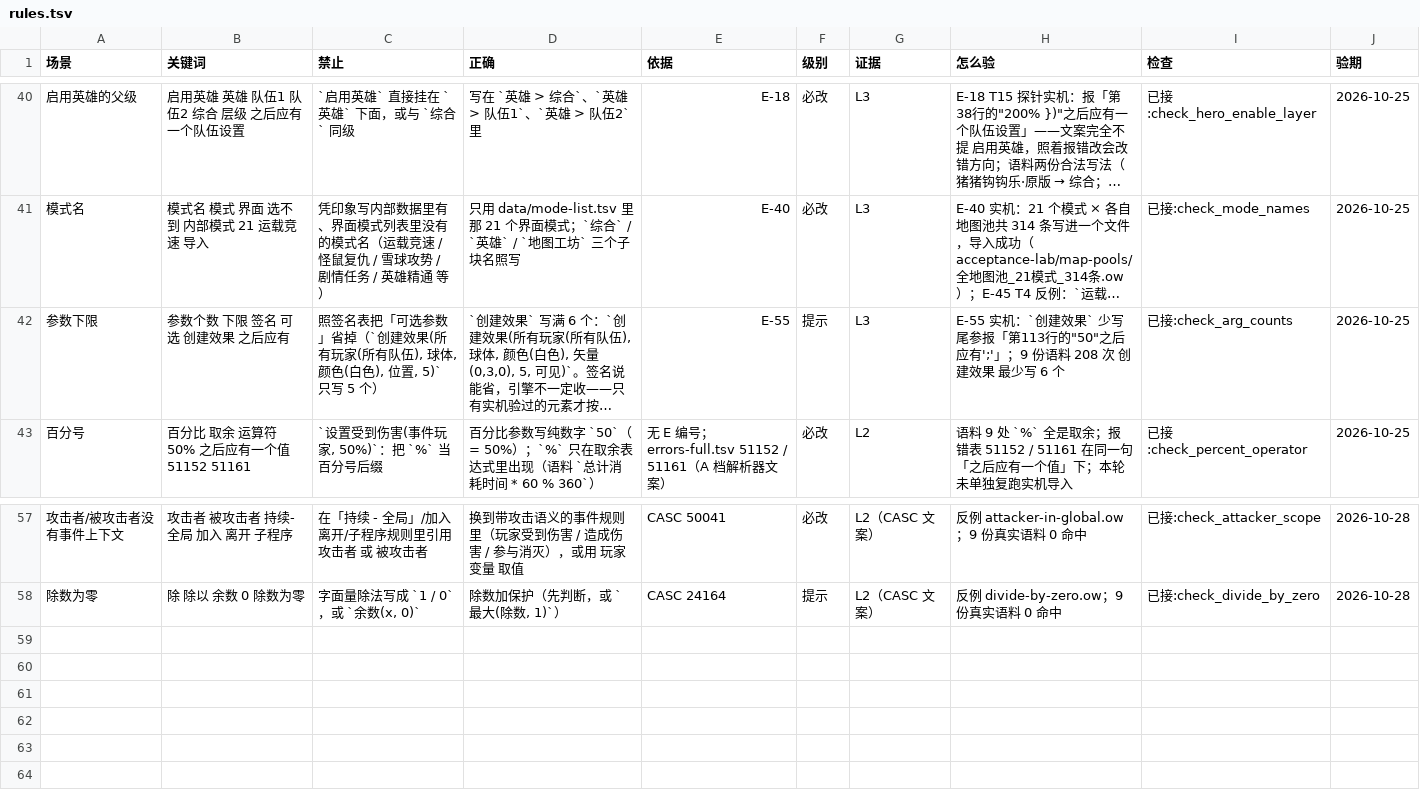
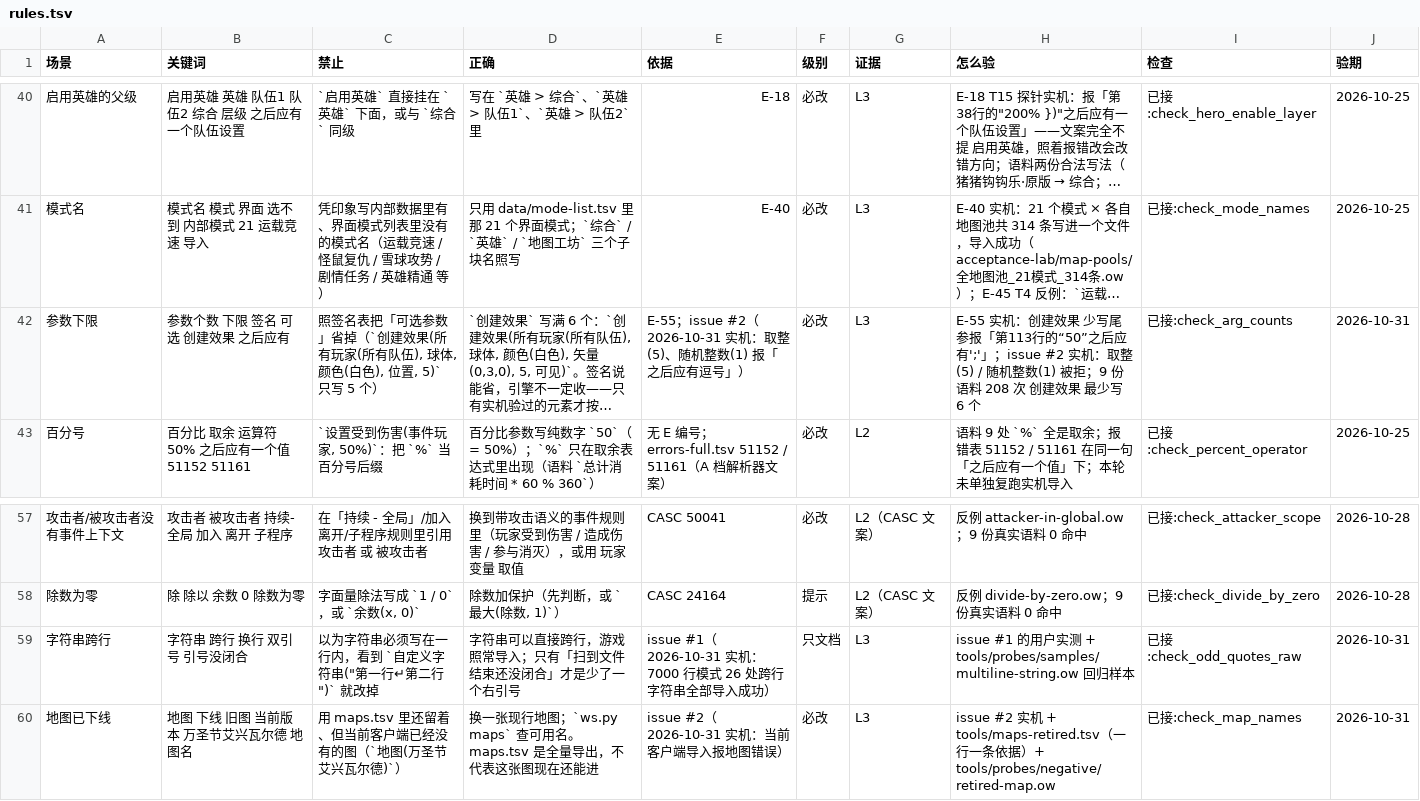
Before and after one commit to sandsand244263/overwatch-workshop-lite-skills, a TSV file: docs/rules.tsv, drawn as a sheet; only a part is shown, gaps mark what is left out; long unchanged cells end in …; the diff names each change by its address in the sheet, - before the commit and + after, or states it on an @@ line.

Commit message:
fix: v3.31.1 —— 修 issue #1/#2：跨行字符串不再误报、单字函数缺参数与已下线地图报必改
- check_odd_quotes_raw 改整篇状态机：字符串可跨行，只有 EOF 未闭合才报
- join_multiline_strings_mapped 修三行以上字符串掉队（报缺分号的连带 bug）
- param-exceptions 正向表扩到 创建效果/取整/随机整数，scan_calls 少参数报必改
- map-not-in-editor.tsv 支持 base 留空=整张图已下线，check_maps_not_in_editor 报必改
- 新增回归：samples/multiline-string.ow（正）、negative/single-word-few-args.ow、negative/retired-map.ow
- 正样本 86 / 反例 91；9 份真实语料 0 新增 error

```diff
--- a/docs/rules.tsv
+++ b/docs/rules.tsv
-E42 (依据): E-55
+E42 (依据): E-55；issue #2（2026-10-31 实机：取整(5)、随机整数(1) 报「之后应有逗号」）
-F42 (级别): 提示
+F42 (级别): 必改
-H42 (怎么验): E-55 实机：`创建效果` 少写尾参报「第113行的"50"之后应有';'」；9 份语…
+H42 (怎么验): E-55 实机：创建效果 少写尾参报「第113行的“50”之后应有';'」；issue #2 实机：取整(5) / 随机整数(1) 被拒；9 份语…
-J42 (验期): 2026-10-25
+J42 (验期): 2026-10-31
+row 59: 字符串跨行 | 字符串 跨行 换行 双引号 引号没闭合 | 以为字符串必须写在一行内，看到 `自定义字符串("第一行↵第二行")` 就改掉 | 字符串可以直接跨行，游戏照常导入；只有「扫到文件结束还没闭合」才是少了一个右引号 | issue #1（2026-10-31 实机：7000 行模式 26 处跨行字符串全部导入成功） | 只文档 | L3 | issue #1 的用户实测 + tools/probes/samples/multiline-string.ow 回归样本 | 已接:check_odd_quotes_raw | 2026-10-31
+row 60: 地图已下线 | 地图 下线 旧图 当前版本 万圣节艾兴瓦尔德 地图名 | 用 maps.tsv 里还留着、但当前客户端已经没有的图（`地图(万圣节艾兴瓦尔德)`） | 换一张现行地图；`ws.py maps` 查可用名。maps.tsv 是全量导出，不代表这张图现在还能进 | issue #2（2026-10-31 实机：当前客户端导入报地图错误） | 必改 | L3 | issue #2 实机 + tools/maps-retired.tsv（一行一条依据）+ tools/probes/negative/retired-map.ow | 已接:check_map_names | 2026-10-31
```
Also changed, not shown: data/map-not-in-editor.tsv, data/param-exceptions.tsv, 15 other files.
